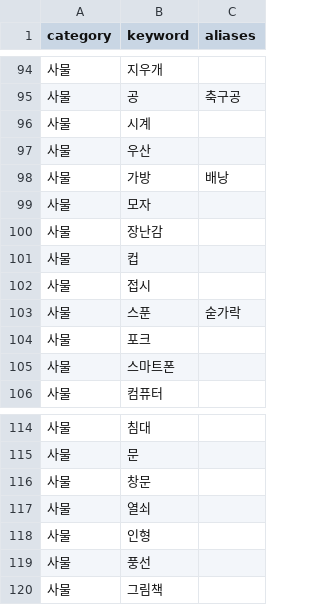
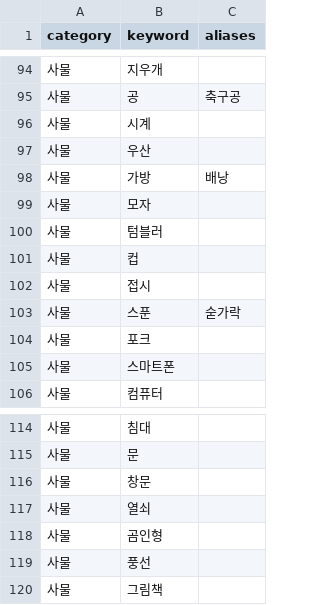
Before and after one commit to hyominyams/AI_catchmind, a CSV file: keyword.csv, drawn as a sheet; only a part is shown, gaps mark what is left out.

Commit message:
Update keyword.csv

```diff
--- a/keyword.csv
+++ b/keyword.csv
@@ -99,3 +99,3 @@ category,keyword,aliases
 사물,모자,
-사물,장난감,
+사물,텀블러,
 사물,컵,
@@ -117,3 +117,3 @@ category,keyword,aliases
 사물,열쇠,
-사물,인형,
+사물,곰인형,
 사물,풍선,
```
